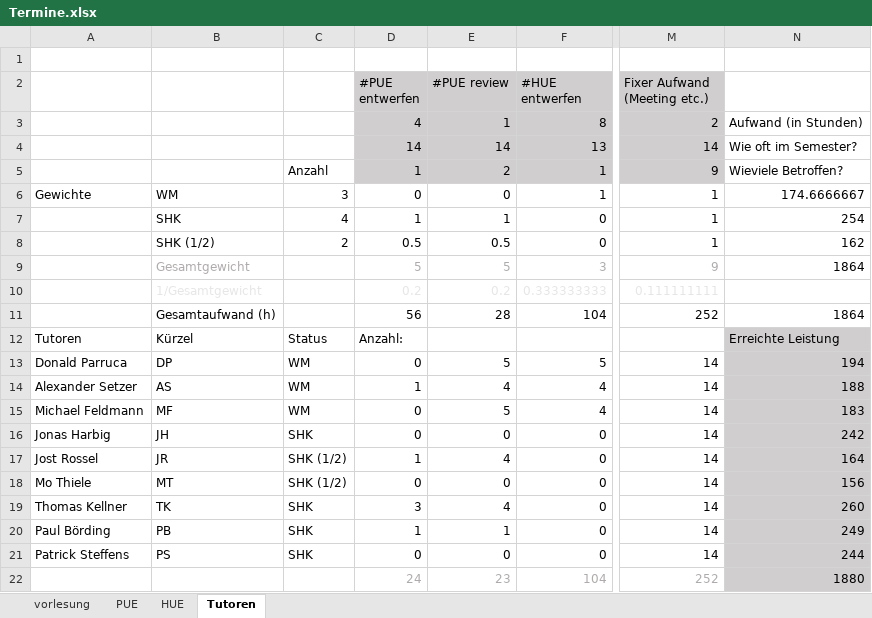
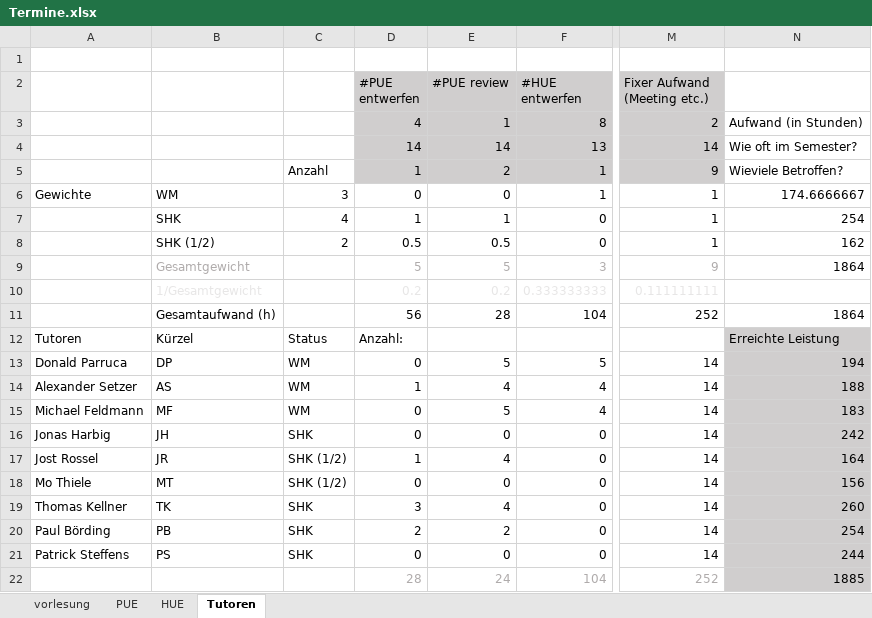
Before and after one commit to hkarl/gp1_upb, an Excel workbook: meetings/Termine.xlsx, sheet Tutoren, drawn as a sheet; only a part is shown, gaps mark what is left out; values as stored, in another font and other column widths than the file's, no borders; conditional formats not drawn; the diff names each change by its address in the sheet, - before the commit and + after, or states it on an @@ line.

Commit message:
Mehr PUE Entwurf & Review

```diff
--- a/meetings/Termine.xlsx (sheet Tutoren)
+++ b/meetings/Termine.xlsx (sheet Tutoren)
-D20 (#PUE entwerfen): 1
+D20 (#PUE entwerfen): 2
-E20 (#PUE review): 1
+E20 (#PUE review): 2
-N20: 249
+N20: 254
-D22 (#PUE entwerfen): 24
+D22 (#PUE entwerfen): 28
-E22 (#PUE review): 23
+E22 (#PUE review): 24
-N22: 1880
+N22: 1885
```
Also changed, not shown: sheet vorlesung, sheet PUE.
